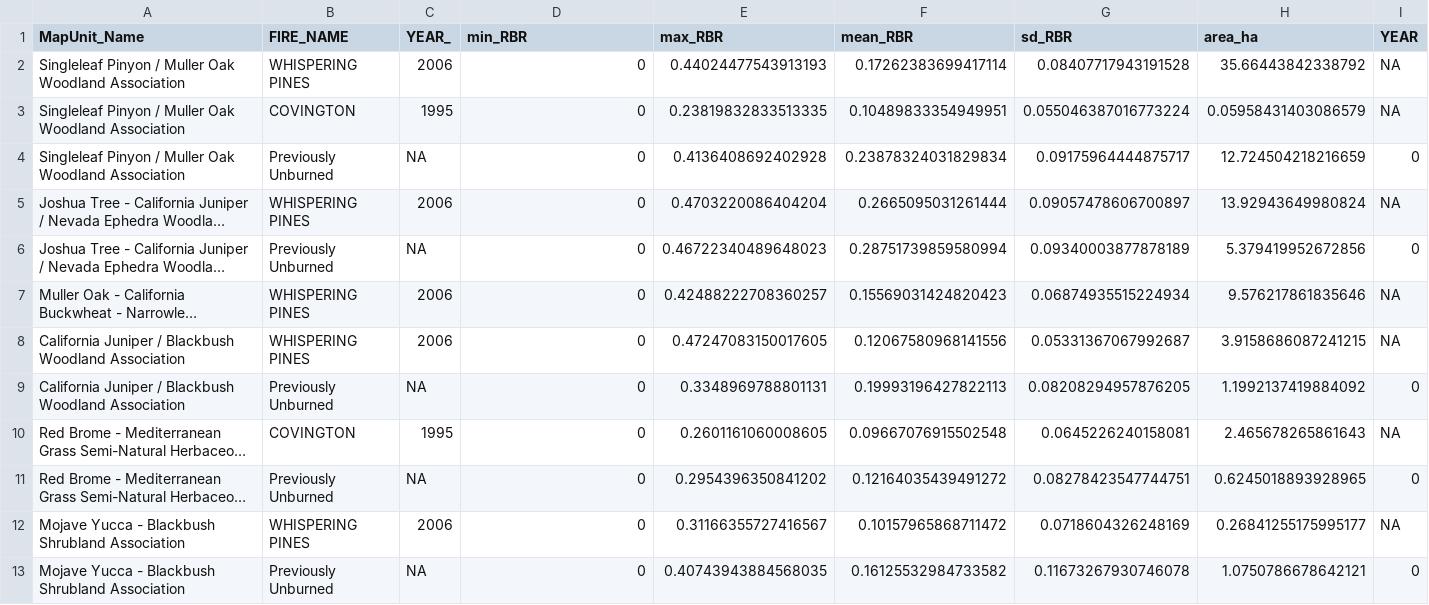
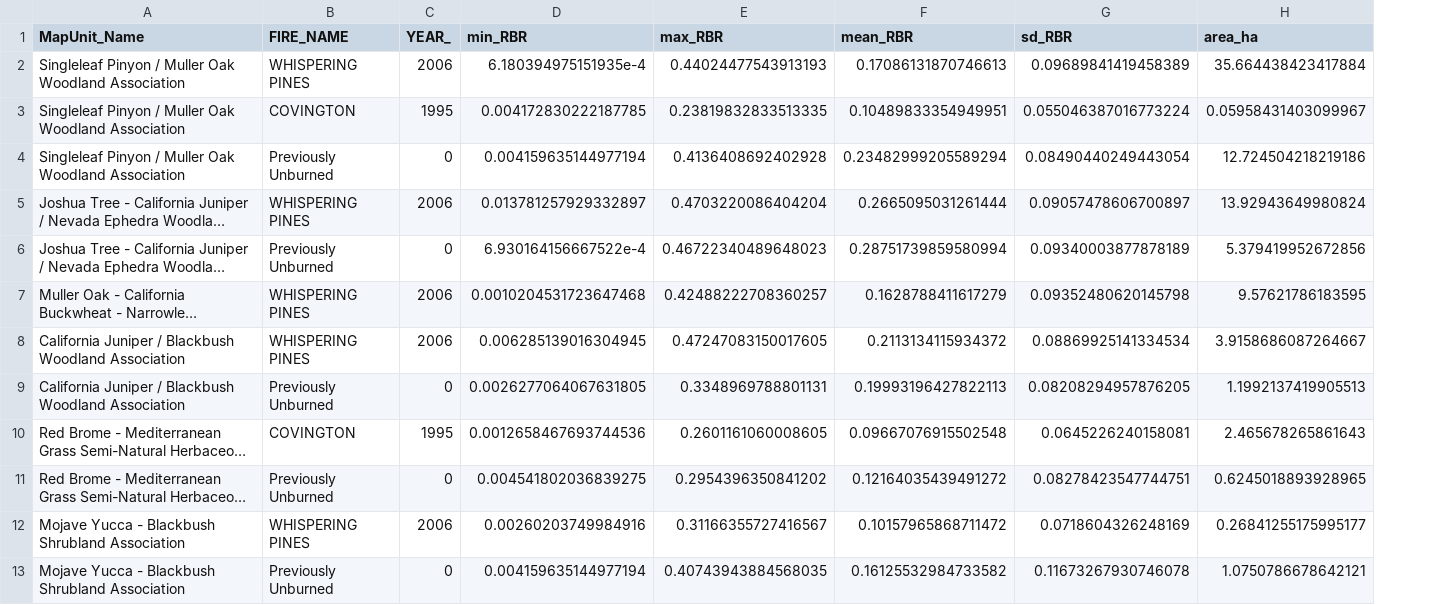
Before and after one commit to SchmidtDSE/eureka_fire_eda, a CSV file: outputs/severity_veg_firehist.csv, drawn as a sheet; only a part is shown; long unchanged cells end in …; the diff covers the shown part only; the diff names each change by its address in the sheet, - before the commit and + after, or states it on an @@ line.

```diff
--- a/outputs/severity_veg_firehist.csv
+++ b/outputs/severity_veg_firehist.csv
-column I (YEAR), rows 2-13: NA | NA | 0 | NA | 0 | NA | NA | 0 | NA | 0 | NA | 0
-D2 (min_RBR): 0
+D2 (min_RBR): 6.180394975151935e-4
-F2 (mean_RBR): 0.17262383699417114
+F2 (mean_RBR): 0.17086131870746613
-G2 (sd_RBR): 0.08407717943191528
+G2 (sd_RBR): 0.09689841419458389
-H2 (area_ha): 35.66443842338792
+H2 (area_ha): 35.664438423417884
-D3 (min_RBR): 0
+D3 (min_RBR): 0.004172830222187785
-H3 (area_ha): 0.05958431403086579
+H3 (area_ha): 0.05958431403099967
-C4 (YEAR_): NA
+C4 (YEAR_): 0
-D4 (min_RBR): 0
+D4 (min_RBR): 0.004159635144977194
-F4 (mean_RBR): 0.23878324031829834
+F4 (mean_RBR): 0.23482999205589294
-G4 (sd_RBR): 0.09175964444875717
+G4 (sd_RBR): 0.08490440249443054
-H4 (area_ha): 12.724504218216659
+H4 (area_ha): 12.724504218219186
-D5 (min_RBR): 0
+D5 (min_RBR): 0.013781257929332897
-C6 (YEAR_): NA
+C6 (YEAR_): 0
-D6 (min_RBR): 0
+D6 (min_RBR): 6.930164156667522e-4
-D7 (min_RBR): 0
+D7 (min_RBR): 0.0010204531723647468
-F7 (mean_RBR): 0.15569031424820423
+F7 (mean_RBR): 0.1628788411617279
-G7 (sd_RBR): 0.06874935515224934
+G7 (sd_RBR): 0.09352480620145798
-H7 (area_ha): 9.576217861835646
+H7 (area_ha): 9.57621786183595
-D8 (min_RBR): 0
+D8 (min_RBR): 0.006285139016304945
-F8 (mean_RBR): 0.12067580968141556
+F8 (mean_RBR): 0.2113134115934372
-G8 (sd_RBR): 0.05331367067992687
+G8 (sd_RBR): 0.08869925141334534
-H8 (area_ha): 3.9158686087241215
+H8 (area_ha): 3.9158686087264667
-C9 (YEAR_): NA
+C9 (YEAR_): 0
-D9 (min_RBR): 0
+D9 (min_RBR): 0.0026277064067631805
-H9 (area_ha): 1.1992137419884092
+H9 (area_ha): 1.1992137419905513
-D10 (min_RBR): 0
+D10 (min_RBR): 0.0012658467693744536
-C11 (YEAR_): NA
+C11 (YEAR_): 0
-D11 (min_RBR): 0
+D11 (min_RBR): 0.004541802036839275
-D12 (min_RBR): 0
+D12 (min_RBR): 0.00260203749984916
-C13 (YEAR_): NA
+C13 (YEAR_): 0
-D13 (min_RBR): 0
+D13 (min_RBR): 0.004159635144977194
```
Also changed, not shown: 1 edited cell elsewhere in this file, outputs/severity_fire_history.csv, outputs/severity_veg_summary.csv, 1 other file.
